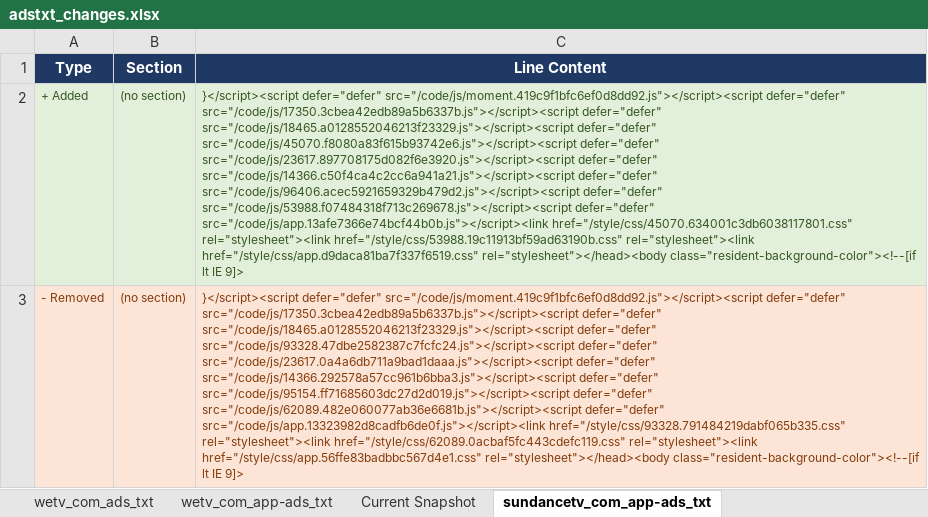
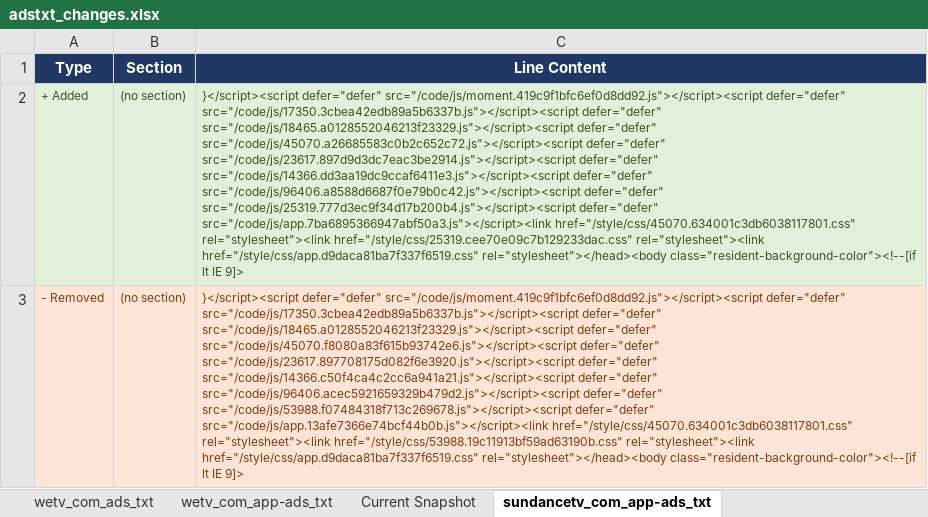
Before and after one commit to hazz3000/adstxt-monitor, an Excel workbook: adstxt_changes.xlsx, sheet sundancetv_com_app-ads_txt, drawn as a sheet; values as stored, in another font and other column widths than the file's, no borders; the diff names each change by its address in the sheet, - before the commit and + after, or states it on an @@ line.

```diff
--- a/adstxt_changes.xlsx (sheet sundancetv_com_app-ads_txt)
+++ b/adstxt_changes.xlsx (sheet sundancetv_com_app-ads_txt)
-C2 (Line Content): …src="/code/js/18465.a0128552046213f23329.js"></script><script defer="defer" src="/code/js/45070.f8080a83f615b93742e6.js"></script><script defer="defer" src="/code/js/23617.897708175d082f6e3920.js"></script><script defer="defer" src="/code/js/14366.c50f4ca4c2cc6a941a21.js"></script><script defer="defer" src="/code/js/96406.acec5921659329b479d2.js"></script><script defer="defer" src="/code/js/53988.f07484318f713c269678.js"></script><script defer="defer" src="/code/js/app.13afe7366e74bcf44b0b.js"></script><link href="/style/css/45070.634001c3db6038117801.css" rel="stylesheet"><link href="/style/css/53988.19c11913bf59ad63190b.css" rel="stylesheet"><link href="/style/css/app.d9daca81ba7f337f6519.css"…
+C2 (Line Content): …src="/code/js/18465.a0128552046213f23329.js"></script><script defer="defer" src="/code/js/45070.a26685583c0b2c652c72.js"></script><script defer="defer" src="/code/js/23617.897d9d3dc7eac3be2914.js"></script><script defer="defer" src="/code/js/14366.dd3aa19dc9ccaf6411e3.js"></script><script defer="defer" src="/code/js/96406.a8588d6687f0e79b0c42.js"></script><script defer="defer" src="/code/js/25319.777d3ec9f34d17b200b4.js"></script><script defer="defer" src="/code/js/app.7ba6895366947abf50a3.js"></script><link href="/style/css/45070.634001c3db6038117801.css" rel="stylesheet"><link href="/style/css/25319.cee70e09c7b129233dac.css" rel="stylesheet"><link href="/style/css/app.d9daca81ba7f337f6519.css"…
-C3 (Line Content): …src="/code/js/18465.a0128552046213f23329.js"></script><script defer="defer" src="/code/js/93328.47dbe2582387c7fcfc24.js"></script><script defer="defer" src="/code/js/23617.0a4a6db711a9bad1daaa.js"></script><script defer="defer" src="/code/js/14366.292578a57cc961b6bba3.js"></script><script defer="defer" src="/code/js/95154.ff71685603dc27d2d019.js"></script><script defer="defer" src="/code/js/62089.482e060077ab36e6681b.js"></script><script defer="defer" src="/code/js/app.13323982d8cadfb6de0f.js"></script><link href="/style/css/93328.791484219dabf065b335.css" rel="stylesheet"><link href="/style/css/62089.0acbaf5fc443cdefc119.css" rel="stylesheet"><link href="/style/css/app.56ffe83badbbc567d4e1.css" rel="stylesheet"></head><body class="resident-background-color"><!--[if…
+C3 (Line Content): …src="/code/js/18465.a0128552046213f23329.js"></script><script defer="defer" src="/code/js/45070.f8080a83f615b93742e6.js"></script><script defer="defer" src="/code/js/23617.897708175d082f6e3920.js"></script><script defer="defer" src="/code/js/14366.c50f4ca4c2cc6a941a21.js"></script><script defer="defer" src="/code/js/96406.acec5921659329b479d2.js"></script><script defer="defer" src="/code/js/53988.f07484318f713c269678.js"></script><script defer="defer" src="/code/js/app.13afe7366e74bcf44b0b.js"></script><link href="/style/css/45070.634001c3db6038117801.css" rel="stylesheet"><link href="/style/css/53988.19c11913bf59ad63190b.css" rel="stylesheet"><link href="/style/css/app.d9daca81ba7f337f6519.css" rel="stylesheet"></head><body class="resident-background-color"><!--[if…
```
Also changed, not shown: sheet Change Log, sheet Current Snapshot, 4 other files.
